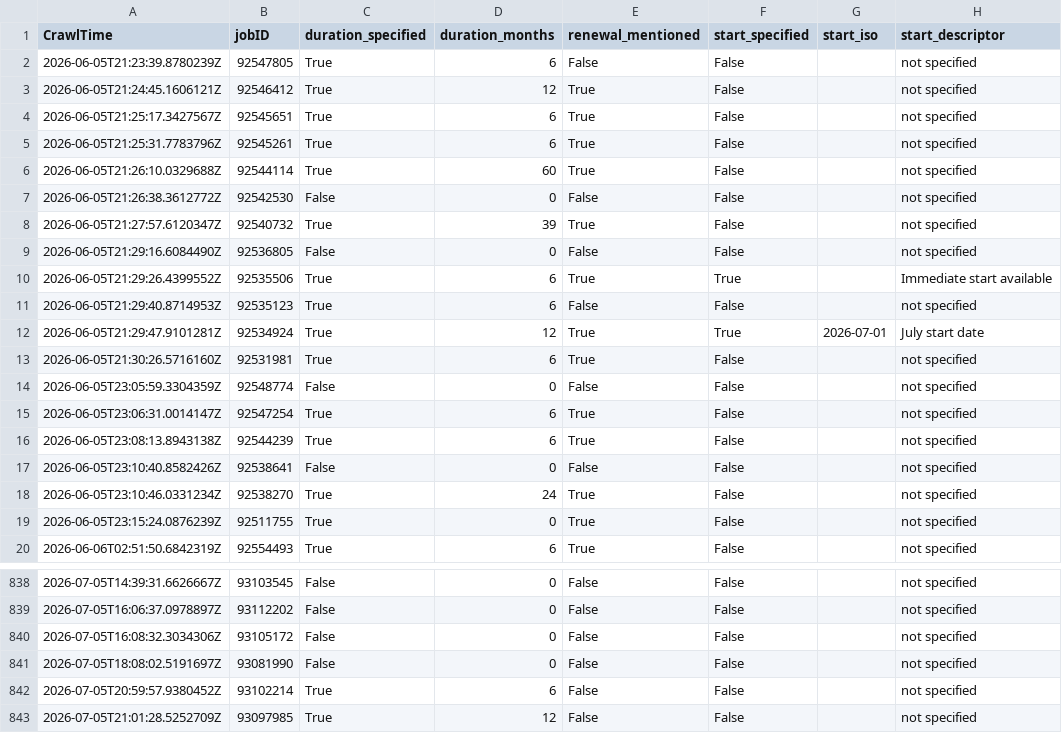
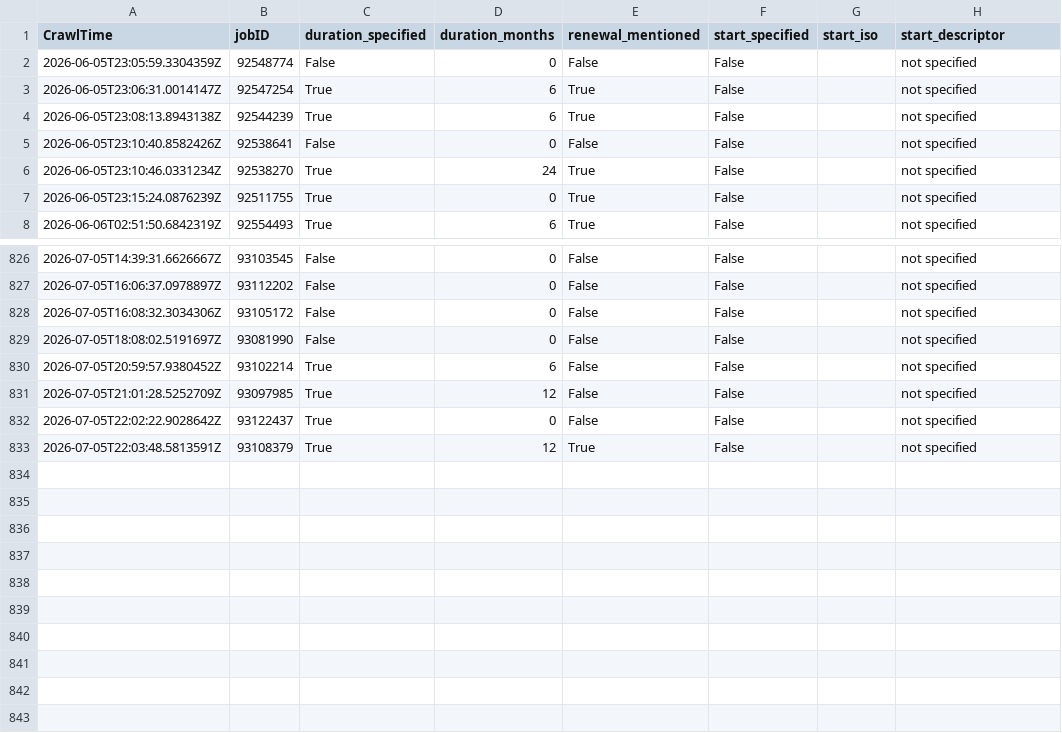
Before and after one commit to adverbdizzy7d/Seek-Jobs, a CSV file: data/seek_jobs.csv, drawn as a sheet; only a part is shown, gaps mark what is left out; removed rows and columns are numbered as before the commit, all else as after; the diff names each change by its address in the sheet, - before the commit and + after, or states it on an @@ line.

```diff
--- a/data/seek_jobs.csv
+++ b/data/seek_jobs.csv
-row 2: 2026-06-05T21:23:39.8780239Z | 92547805 | True | 6 | False | False |  | not specified
-row 3: 2026-06-05T21:24:45.1606121Z | 92546412 | True | 12 | True | False |  | not specified
-row 4: 2026-06-05T21:25:17.3427567Z | 92545651 | True | 6 | True | False |  | not specified
-row 5: 2026-06-05T21:25:31.7783796Z | 92545261 | True | 6 | True | False |  | not specified
-row 6: 2026-06-05T21:26:10.0329688Z | 92544114 | True | 60 | True | False |  | not specified
-row 7: 2026-06-05T21:26:38.3612772Z | 92542530 | False | 0 | False | False |  | not specified
-row 8: 2026-06-05T21:27:57.6120347Z | 92540732 | True | 39 | True | False |  | not specified
-row 9: 2026-06-05T21:29:16.6084490Z | 92536805 | False | 0 | False | False |  | not specified
-row 10: 2026-06-05T21:29:26.4399552Z | 92535506 | True | 6 | True | True |  | Immediate start available
-row 11: 2026-06-05T21:29:40.8714953Z | 92535123 | True | 6 | False | False |  | not specified
-row 12: 2026-06-05T21:29:47.9101281Z | 92534924 | True | 12 | True | True | 2026-07-01 | July start date
-row 13: 2026-06-05T21:30:26.5716160Z | 92531981 | True | 6 | True | False |  | not specified
+row 832: 2026-07-05T22:02:22.9028642Z | 93122437 | True | 0 | False | False |  | not specified
+row 833: 2026-07-05T22:03:48.5813591Z | 93108379 | True | 12 | True | False |  | not specified
```
